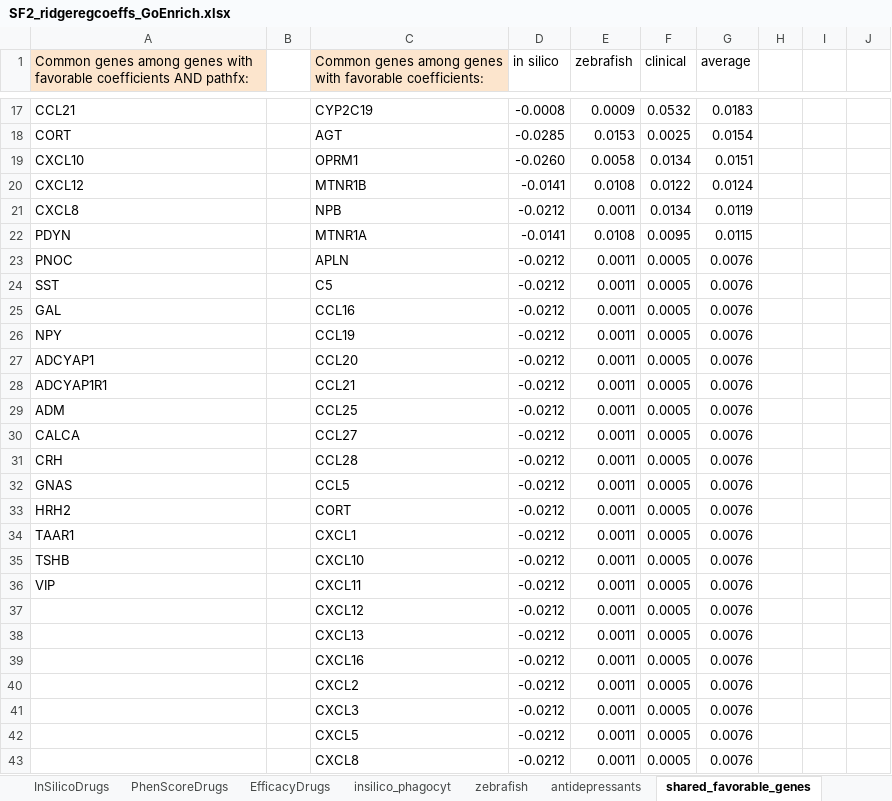
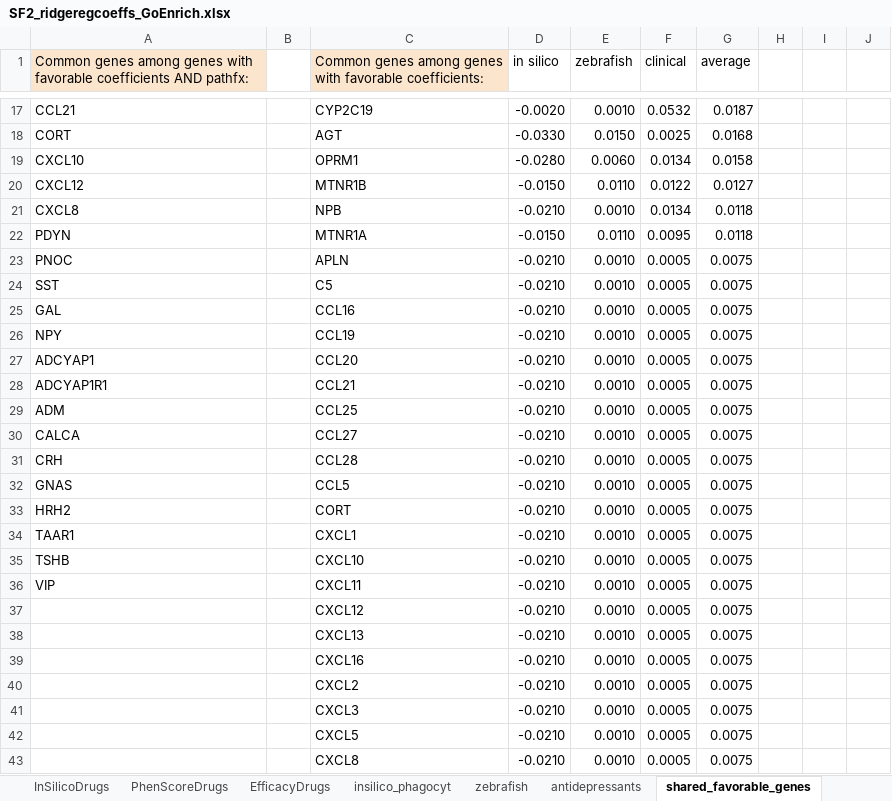
Before and after one commit to jenwilson521/trans_psych_net, an Excel workbook: supplemental_files/SF2_ridgeregcoeffs_GoEnrich.xlsx, sheet shared_favorable_genes, drawn as a sheet; only a part is shown, gaps mark what is left out; values as stored, in another font and other column widths than the file's, no borders; the diff covers the shown part only; the diff names each change by its address in the sheet, - before the commit and + after, or states it on an @@ line.

```diff
--- a/supplemental_files/SF2_ridgeregcoeffs_GoEnrich.xlsx (sheet shared_favorable_genes)
+++ b/supplemental_files/SF2_ridgeregcoeffs_GoEnrich.xlsx (sheet shared_favorable_genes)
-D17 (in silico): -0.0008
+D17 (in silico): -0.0020
-E17 (zebrafish): 0.0009
+E17 (zebrafish): 0.0010
-G17 (average): 0.0183
+G17 (average): 0.0187
-D18 (in silico): -0.0285
+D18 (in silico): -0.0330
-E18 (zebrafish): 0.0153
+E18 (zebrafish): 0.0150
-G18 (average): 0.0154
+G18 (average): 0.0168
-D19 (in silico): -0.0260
+D19 (in silico): -0.0280
-E19 (zebrafish): 0.0058
+E19 (zebrafish): 0.0060
-G19 (average): 0.0151
+G19 (average): 0.0158
-D20 (in silico): -0.0141
+D20 (in silico): -0.0150
-E20 (zebrafish): 0.0108
+E20 (zebrafish): 0.0110
-G20 (average): 0.0124
+G20 (average): 0.0127
-D21 (in silico): -0.0212
+D21 (in silico): -0.0210
-E21 (zebrafish): 0.0011
+E21 (zebrafish): 0.0010
-G21 (average): 0.0119
+G21 (average): 0.0118
-D22 (in silico): -0.0141
+D22 (in silico): -0.0150
-E22 (zebrafish): 0.0108
+E22 (zebrafish): 0.0110
-G22 (average): 0.0115
+G22 (average): 0.0118
-D23:D43 (in silico): -0.0212
+D23:D43 (in silico): -0.0210
-E23:E43 (zebrafish): 0.0011
+E23:E43 (zebrafish): 0.0010
-G23:G43 (average): 0.0076
+G23:G43 (average): 0.0075
```
Also changed, not shown: 192 edited cells elsewhere in this sheet, sheet zebrafish, sheet insilico_phagocyt, sheet shared_unfavorable_genes, sheet antidepressants, charts or pictures, 1 other file.
